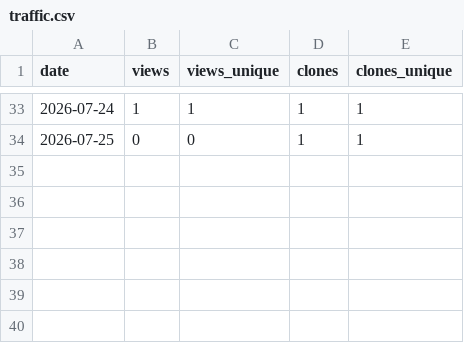
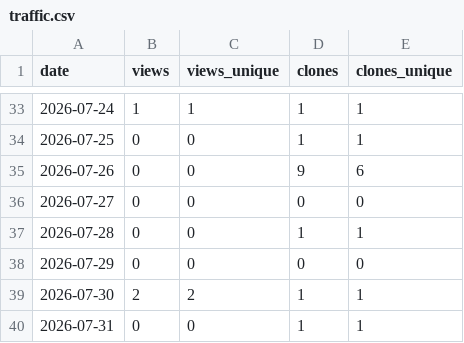
Before and after one commit to ytsubo8426/japan-municipal-offices, a CSV file: stats/traffic.csv, drawn as a sheet; only a part is shown, gaps mark what is left out.

```diff
--- a/stats/traffic.csv
+++ b/stats/traffic.csv
@@ -34 +34,7 @@ date,views,views_unique,clones,clones_unique
 2026-07-25,0,0,1,1
+2026-07-26,0,0,9,6
+2026-07-27,0,0,0,0
+2026-07-28,0,0,1,1
+2026-07-29,0,0,0,0
+2026-07-30,2,2,1,1
+2026-07-31,0,0,1,1
```
Also changed, not shown: 1 other file.
